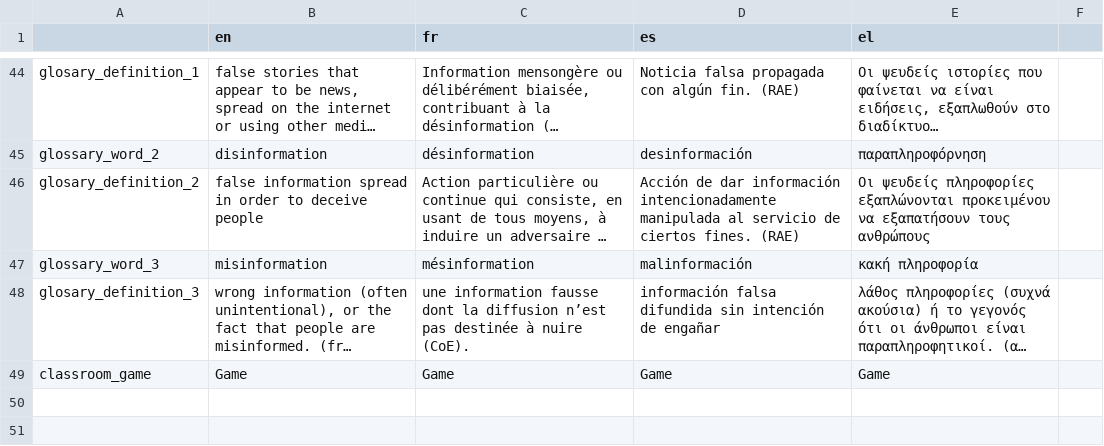
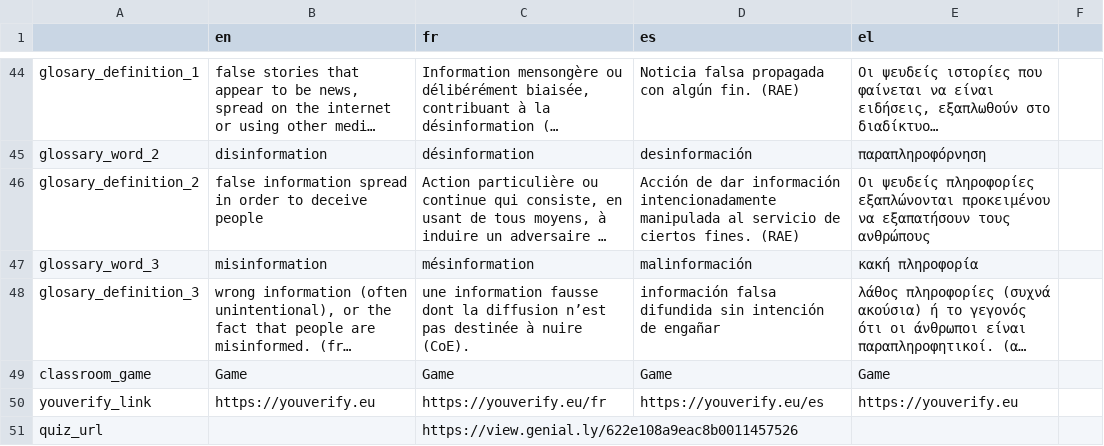
Before and after one commit to AFP-Medialab/verification-plugin, a TSV file: src/LocalDictionary/components/NavItems/ClassRoom.tsv, drawn as a sheet; only a part is shown, gaps mark what is left out; long unchanged cells end in …; the diff names each change by its address in the sheet, - before the commit and + after, or states it on an @@ line.

Commit message:
add quiz

```diff
--- a/src/LocalDictionary/components/NavItems/ClassRoom.tsv
+++ b/src/LocalDictionary/components/NavItems/ClassRoom.tsv
+row 50: youverify_link | https://youverify.eu | https://youverify.eu/fr | https://youverify.eu/es | https://youverify.eu
+row 51: quiz_url |  | https://view.genial.ly/622e108a9eac8b0011457526
```
Also changed, not shown: 1 other file.
